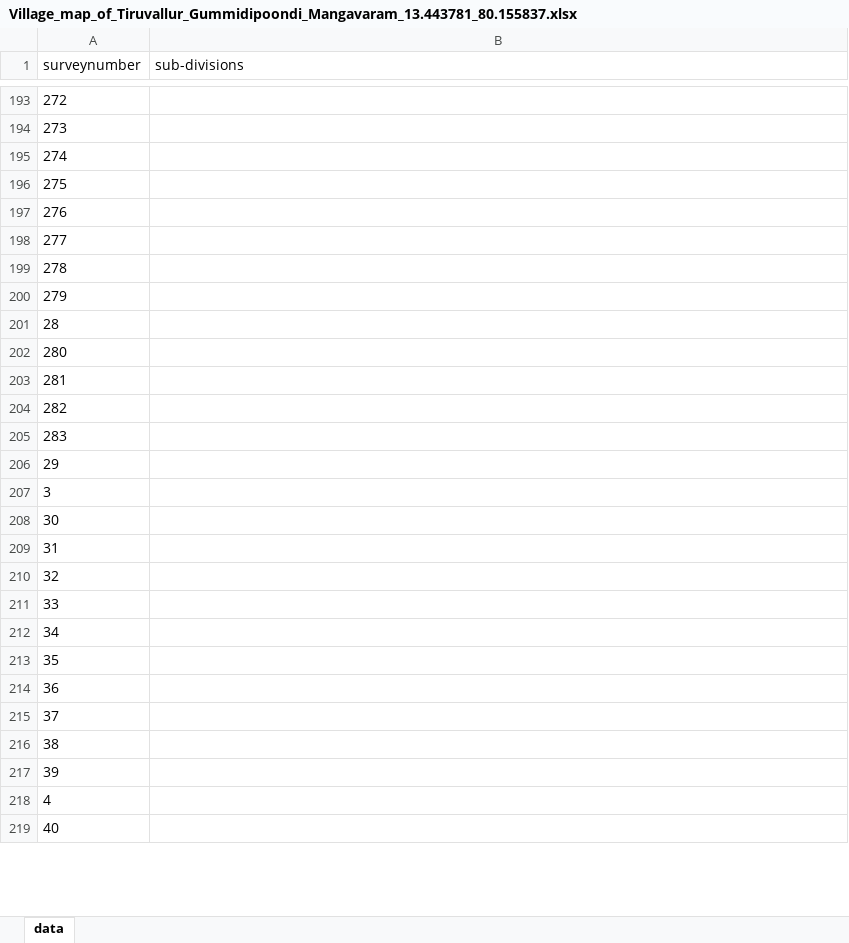
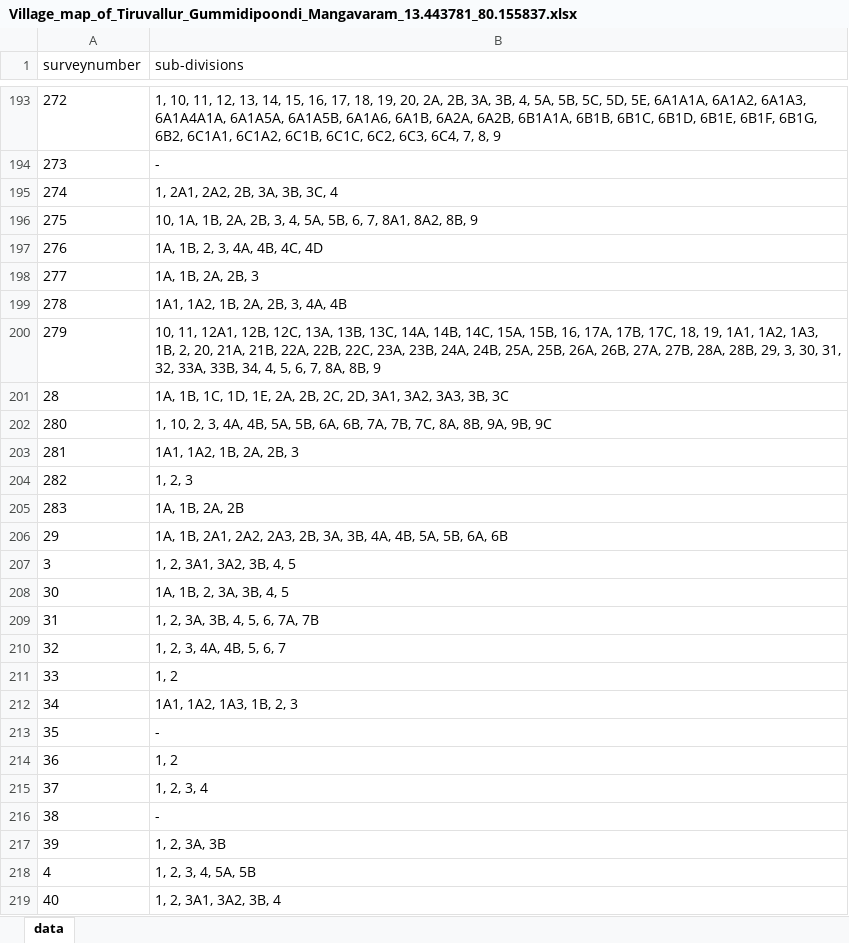
Before and after one commit to sivaramanRW/scraper-glv, an Excel workbook: out/Village_map_of_Tiruvallur_Gummidipoondi_Mangavaram_13.443781_80.155837.xlsx, sheet data, drawn as a sheet; only a part is shown, gaps mark what is left out; values as stored, in another font and other column widths than the file's, no borders; the diff covers the shown part only; the diff names each change by its address in the sheet, - before the commit and + after, or states it on an @@ line.

```diff
--- a/out/Village_map_of_Tiruvallur_Gummidipoondi_Mangavaram_13.443781_80.155837.xlsx (sheet data)
+++ b/out/Village_map_of_Tiruvallur_Gummidipoondi_Mangavaram_13.443781_80.155837.xlsx (sheet data)
-B193 (sub-divisions): (empty)
+B193 (sub-divisions): 1, 10, 11, 12, 13, 14, 15, 16, 17, 18, 19, 20, 2A, 2B, 3A, 3B, 4, 5A, 5B, 5C, 5D, 5E, 6A1A1A, 6A1A2, 6A1A3, 6A1A4A1A, 6A1A5A, 6A1A5B, 6A1A6, 6A1B, 6A2A, 6A2B, 6B1A1A, 6B1B, 6B1C, 6B1D, 6B1E, 6B1F, 6B1G, 6B2, 6C1A1, 6C1A2, 6C1B, 6C1C, 6C2, 6C3, 6C4, 7, 8, 9
-B194 (sub-divisions): (empty)
+B194 (sub-divisions): -
-B195 (sub-divisions): (empty)
+B195 (sub-divisions): 1, 2A1, 2A2, 2B, 3A, 3B, 3C, 4
-B196 (sub-divisions): (empty)
+B196 (sub-divisions): 10, 1A, 1B, 2A, 2B, 3, 4, 5A, 5B, 6, 7, 8A1, 8A2, 8B, 9
-B197 (sub-divisions): (empty)
+B197 (sub-divisions): 1A, 1B, 2, 3, 4A, 4B, 4C, 4D
-B198 (sub-divisions): (empty)
+B198 (sub-divisions): 1A, 1B, 2A, 2B, 3
-B199 (sub-divisions): (empty)
+B199 (sub-divisions): 1A1, 1A2, 1B, 2A, 2B, 3, 4A, 4B
-B200 (sub-divisions): (empty)
+B200 (sub-divisions): 10, 11, 12A1, 12B, 12C, 13A, 13B, 13C, 14A, 14B, 14C, 15A, 15B, 16, 17A, 17B, 17C, 18, 19, 1A1, 1A2, 1A3, 1B, 2, 20, 21A, 21B, 22A, 22B, 22C, 23A, 23B, 24A, 24B, 25A, 25B, 26A, 26B, 27A, 27B, 28A, 28B, 29, 3, 30, 31, 32, 33A, 33B, 34, 4, 5, 6, 7, 8A, 8B, 9
-B201 (sub-divisions): (empty)
+B201 (sub-divisions): 1A, 1B, 1C, 1D, 1E, 2A, 2B, 2C, 2D, 3A1, 3A2, 3A3, 3B, 3C
-B202 (sub-divisions): (empty)
+B202 (sub-divisions): 1, 10, 2, 3, 4A, 4B, 5A, 5B, 6A, 6B, 7A, 7B, 7C, 8A, 8B, 9A, 9B, 9C
-B203 (sub-divisions): (empty)
+B203 (sub-divisions): 1A1, 1A2, 1B, 2A, 2B, 3
-B204 (sub-divisions): (empty)
+B204 (sub-divisions): 1, 2, 3
-B205 (sub-divisions): (empty)
+B205 (sub-divisions): 1A, 1B, 2A, 2B
-B206 (sub-divisions): (empty)
+B206 (sub-divisions): 1A, 1B, 2A1, 2A2, 2A3, 2B, 3A, 3B, 4A, 4B, 5A, 5B, 6A, 6B
-B207 (sub-divisions): (empty)
+B207 (sub-divisions): 1, 2, 3A1, 3A2, 3B, 4, 5
-B208 (sub-divisions): (empty)
+B208 (sub-divisions): 1A, 1B, 2, 3A, 3B, 4, 5
-B209 (sub-divisions): (empty)
+B209 (sub-divisions): 1, 2, 3A, 3B, 4, 5, 6, 7A, 7B
-B210 (sub-divisions): (empty)
+B210 (sub-divisions): 1, 2, 3, 4A, 4B, 5, 6, 7
-B211 (sub-divisions): (empty)
+B211 (sub-divisions): 1, 2
-B212 (sub-divisions): (empty)
+B212 (sub-divisions): 1A1, 1A2, 1A3, 1B, 2, 3
-B213 (sub-divisions): (empty)
+B213 (sub-divisions): -
-B214 (sub-divisions): (empty)
+B214 (sub-divisions): 1, 2
-B215 (sub-divisions): (empty)
+B215 (sub-divisions): 1, 2, 3, 4
-B216 (sub-divisions): (empty)
+B216 (sub-divisions): -
-B217 (sub-divisions): (empty)
+B217 (sub-divisions): 1, 2, 3A, 3B
-B218 (sub-divisions): (empty)
+B218 (sub-divisions): 1, 2, 3, 4, 5A, 5B
-B219 (sub-divisions): (empty)
+B219 (sub-divisions): 1, 2, 3A1, 3A2, 3B, 4
```
Also changed, not shown: 55 edited cells elsewhere in this sheet, 2 other files.
